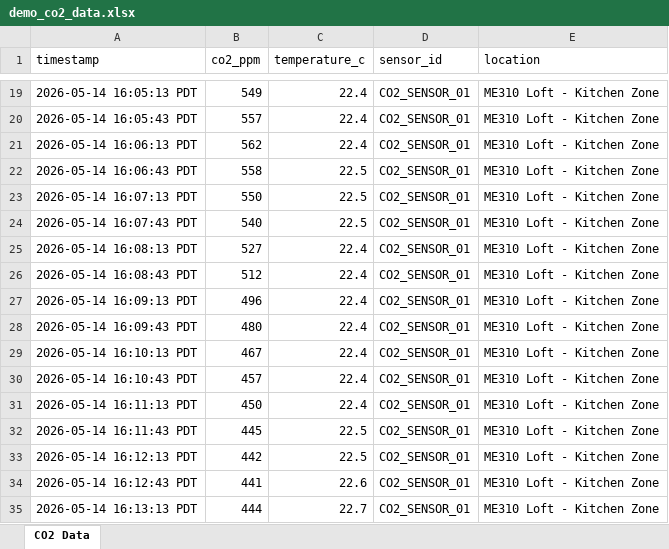
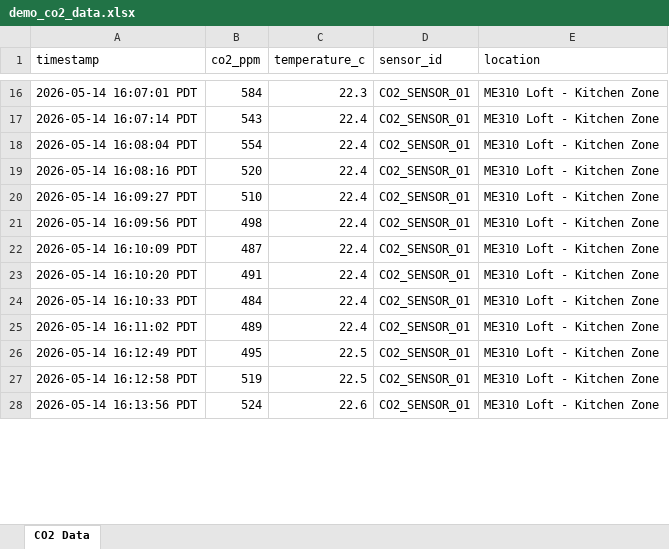
Before and after one commit to arec20252026-me310/v1_behappier, an Excel workbook: public/demo_co2_data.xlsx, sheet CO2 Data, drawn as a sheet; only a part is shown, gaps mark what is left out; values as stored, in another font and other column widths than the file's, no borders; removed rows and columns are numbered as before the commit, all else as after; the diff covers the shown part only; the diff names each change by its address in the sheet, - before the commit and + after, or states it on an @@ line.

```diff
--- a/public/demo_co2_data.xlsx (sheet CO2 Data)
+++ b/public/demo_co2_data.xlsx (sheet CO2 Data)
-A16 (timestamp): 2026-05-14 16:05:13 PDT
+A16 (timestamp): 2026-05-14 16:07:01 PDT
-B16 (co2_ppm): 549
+B16 (co2_ppm): 584
-C16 (temperature_c): 22.4
+C16 (temperature_c): 22.3
-A17 (timestamp): 2026-05-14 16:05:43 PDT
+A17 (timestamp): 2026-05-14 16:07:14 PDT
-B17 (co2_ppm): 557
+B17 (co2_ppm): 543
-A18 (timestamp): 2026-05-14 16:06:13 PDT
+A18 (timestamp): 2026-05-14 16:08:04 PDT
-B18 (co2_ppm): 562
+B18 (co2_ppm): 554
-row 22: 2026-05-14 16:06:43 PDT | 558 | 22.5 | CO2_SENSOR_01 | ME310 Loft - Kitchen Zone
-row 23: 2026-05-14 16:07:13 PDT | 550 | 22.5 | CO2_SENSOR_01 | ME310 Loft - Kitchen Zone
-row 24: 2026-05-14 16:07:43 PDT | 540 | 22.5 | CO2_SENSOR_01 | ME310 Loft - Kitchen Zone
-A19 (timestamp): 2026-05-14 16:08:13 PDT
+A19 (timestamp): 2026-05-14 16:08:16 PDT
-B19 (co2_ppm): 527
+B19 (co2_ppm): 520
-A20 (timestamp): 2026-05-14 16:08:43 PDT
+A20 (timestamp): 2026-05-14 16:09:27 PDT
-B20 (co2_ppm): 512
+B20 (co2_ppm): 510
-A21 (timestamp): 2026-05-14 16:09:13 PDT
+A21 (timestamp): 2026-05-14 16:09:56 PDT
-B21 (co2_ppm): 496
+B21 (co2_ppm): 498
-A22 (timestamp): 2026-05-14 16:09:43 PDT
+A22 (timestamp): 2026-05-14 16:10:09 PDT
-B22 (co2_ppm): 480
+B22 (co2_ppm): 487
-A23 (timestamp): 2026-05-14 16:10:13 PDT
+A23 (timestamp): 2026-05-14 16:10:20 PDT
-B23 (co2_ppm): 467
+B23 (co2_ppm): 491
-A24 (timestamp): 2026-05-14 16:10:43 PDT
+A24 (timestamp): 2026-05-14 16:10:33 PDT
-B24 (co2_ppm): 457
+B24 (co2_ppm): 484
-A25 (timestamp): 2026-05-14 16:11:13 PDT
+A25 (timestamp): 2026-05-14 16:11:02 PDT
-B25 (co2_ppm): 450
+B25 (co2_ppm): 489
-A26 (timestamp): 2026-05-14 16:11:43 PDT
+A26 (timestamp): 2026-05-14 16:12:49 PDT
-B26 (co2_ppm): 445
+B26 (co2_ppm): 495
-A27 (timestamp): 2026-05-14 16:12:13 PDT
+A27 (timestamp): 2026-05-14 16:12:58 PDT
-B27 (co2_ppm): 442
+B27 (co2_ppm): 519
-A28 (timestamp): 2026-05-14 16:12:43 PDT
+A28 (timestamp): 2026-05-14 16:13:56 PDT
-B28 (co2_ppm): 441
+B28 (co2_ppm): 524
-row 35: 2026-05-14 16:13:13 PDT | 444 | 22.7 | CO2_SENSOR_01 | ME310 Loft - Kitchen Zone
```
Also changed, not shown: 10 added rows, 10 removed rows and 70 edited cells elsewhere in this sheet.
